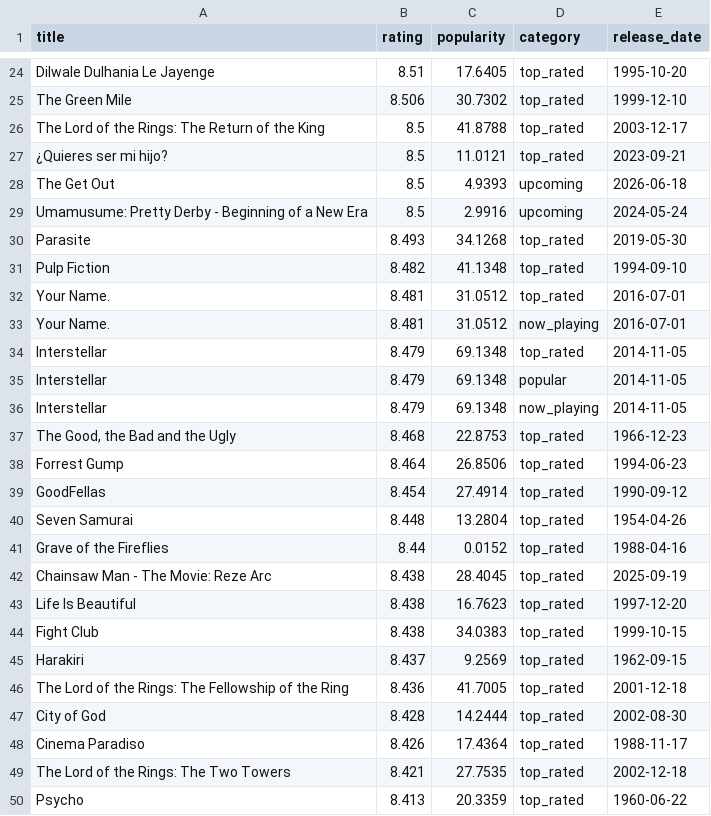
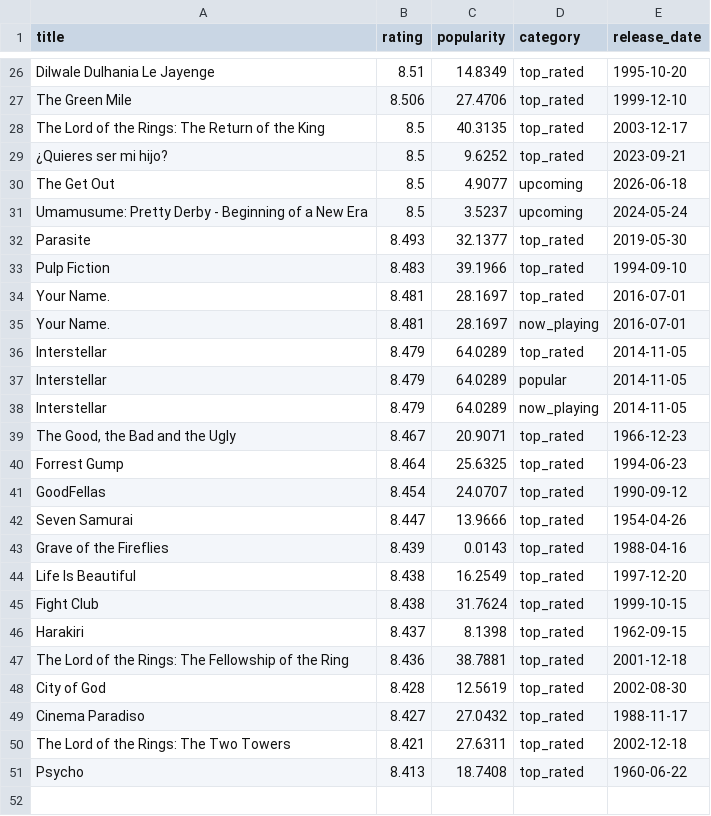
Before and after one commit to KOD-0101/movie-api-automation, a CSV file: top_movies.csv, drawn as a sheet; only a part is shown, gaps mark what is left out; removed rows and columns are numbered as before the commit, all else as after; the diff covers the shown part only; the diff names each change by its address in the sheet, - before the commit and + after, or states it on an @@ line.

```diff
--- a/top_movies.csv
+++ b/top_movies.csv
-C26 (popularity): 17.6405
+C26 (popularity): 14.8349
-C27 (popularity): 30.7302
+C27 (popularity): 27.4706
-C28 (popularity): 41.8788
+C28 (popularity): 40.3135
-C29 (popularity): 11.0121
+C29 (popularity): 9.6252
-C30 (popularity): 4.9393
+C30 (popularity): 4.9077
-C31 (popularity): 2.9916
+C31 (popularity): 3.5237
-C32 (popularity): 34.1268
+C32 (popularity): 32.1377
-B33 (rating): 8.482
+B33 (rating): 8.483
-C33 (popularity): 41.1348
+C33 (popularity): 39.1966
-C34:C35 (popularity): 31.0512
+C34:C35 (popularity): 28.1697
-C36:C38 (popularity): 69.1348
+C36:C38 (popularity): 64.0289
-B39 (rating): 8.468
+B39 (rating): 8.467
-C39 (popularity): 22.8753
+C39 (popularity): 20.9071
-C40 (popularity): 26.8506
+C40 (popularity): 25.6325
-C41 (popularity): 27.4914
+C41 (popularity): 24.0707
-B42 (rating): 8.448
+B42 (rating): 8.447
-C42 (popularity): 13.2804
+C42 (popularity): 13.9666
-B43 (rating): 8.44
+B43 (rating): 8.439
-C43 (popularity): 0.0152
+C43 (popularity): 0.0143
-row 42: Chainsaw Man - The Movie: Reze Arc | 8.438 | 28.4045 | top_rated | 2025-09-19
-C44 (popularity): 16.7623
+C44 (popularity): 16.2549
-C45 (popularity): 34.0383
+C45 (popularity): 31.7624
-C46 (popularity): 9.2569
+C46 (popularity): 8.1398
-C47 (popularity): 41.7005
+C47 (popularity): 38.7881
-C48 (popularity): 14.2444
+C48 (popularity): 12.5619
-B49 (rating): 8.426
+B49 (rating): 8.427
-C49 (popularity): 17.4364
+C49 (popularity): 27.0432
-C50 (popularity): 27.7535
+C50 (popularity): 27.6311
-C51 (popularity): 20.3359
+C51 (popularity): 18.7408
```
Also changed, not shown: 6 added rows, 5 removed rows and 26 edited cells elsewhere in this file, 1 other file.
